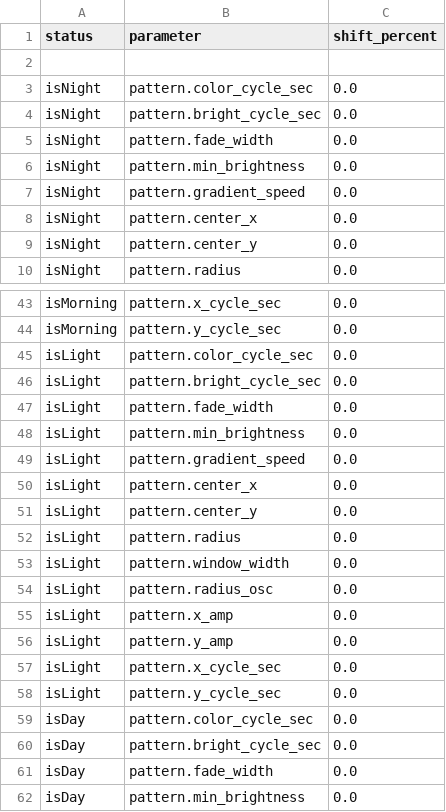
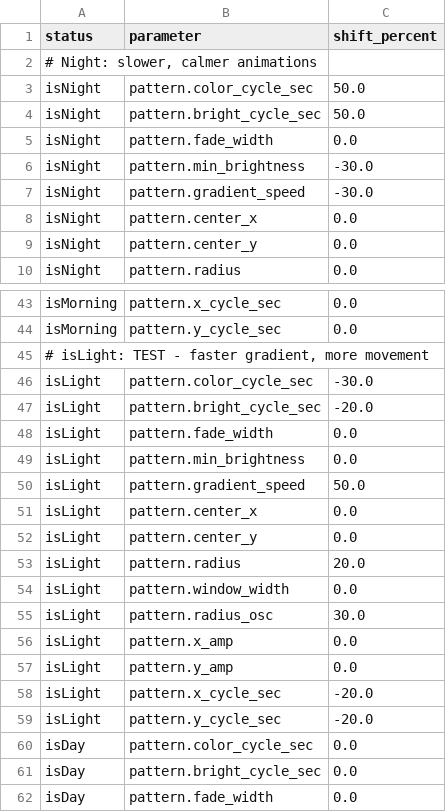
Before and after one commit to drJanW/NewTimers, a CSV file: sdroot/patternShifts.csv (was lib/ContextManager20251111/patternShifts.csv), drawn as a sheet; only a part is shown, gaps mark what is left out; the shorter side is filled out with more unchanged rows; the diff covers the shown part only.

Commit message:
11_25_02_E: Time-of-day shift system for colors and patterns
- Added ShiftEnums.h with TimeStatus, ColorParam, PatternParam enums
- Added TimeOfDay.h/cpp with getActiveStatusBits() and individual flag checkers
- Added ShiftStore.h/cpp for CSV loading and multiplier computation
- Added pattern shift support to PatternStore with setShift()/getShift()
- Wired LightConduct with 60s timer to apply shifts periodically
- ColorsStore::applyActiveToLights() now applies color HSV shifts
- PatternStore::getActiveParams() now applies pattern parameter shifts
- Added sunrise/sunset fallback (07:00-19:00) when fetch pending
- Removed verbose CSV row logging from ColorsStore and PatternStore
- Removed verbose SDVoting log message
- CSV files in sdroot/: colorsShifts.csv, patternShifts.csv with test values

```diff
--- a/lib/ContextManager20251111/patternShifts.csv
+++ b/sdroot/patternShifts.csv
@@ -1,8 +1,8 @@
 status;parameter;shift_percent
-
-isNight;pattern.color_cycle_sec;0.0
-isNight;pattern.bright_cycle_sec;0.0
+# Night: slower, calmer animations
+isNight;pattern.color_cycle_sec;50.0
+isNight;pattern.bright_cycle_sec;50.0
 isNight;pattern.fade_width;0.0
-isNight;pattern.min_brightness;0.0
-isNight;pattern.gradient_speed;0.0
+isNight;pattern.min_brightness;-30.0
+isNight;pattern.gradient_speed;-30.0
 isNight;pattern.center_x;0.0
@@ -44,16 +44,17 @@ isMorning;pattern.x_cycle_sec;0.0
 isMorning;pattern.y_cycle_sec;0.0
-isLight;pattern.color_cycle_sec;0.0
-isLight;pattern.bright_cycle_sec;0.0
+# isLight: TEST - faster gradient, more movement
+isLight;pattern.color_cycle_sec;-30.0
+isLight;pattern.bright_cycle_sec;-20.0
 isLight;pattern.fade_width;0.0
 isLight;pattern.min_brightness;0.0
-isLight;pattern.gradient_speed;0.0
+isLight;pattern.gradient_speed;50.0
 isLight;pattern.center_x;0.0
 isLight;pattern.center_y;0.0
-isLight;pattern.radius;0.0
+isLight;pattern.radius;20.0
 isLight;pattern.window_width;0.0
-isLight;pattern.radius_osc;0.0
+isLight;pattern.radius_osc;30.0
 isLight;pattern.x_amp;0.0
 isLight;pattern.y_amp;0.0
-isLight;pattern.x_cycle_sec;0.0
-isLight;pattern.y_cycle_sec;0.0
+isLight;pattern.x_cycle_sec;-20.0
+isLight;pattern.y_cycle_sec;-20.0
 isDay;pattern.color_cycle_sec;0.0
```
Also changed, not shown: 2 added rows and 10 edited cells elsewhere in this file, sdroot/colorsShifts.csv, 15 other files.
